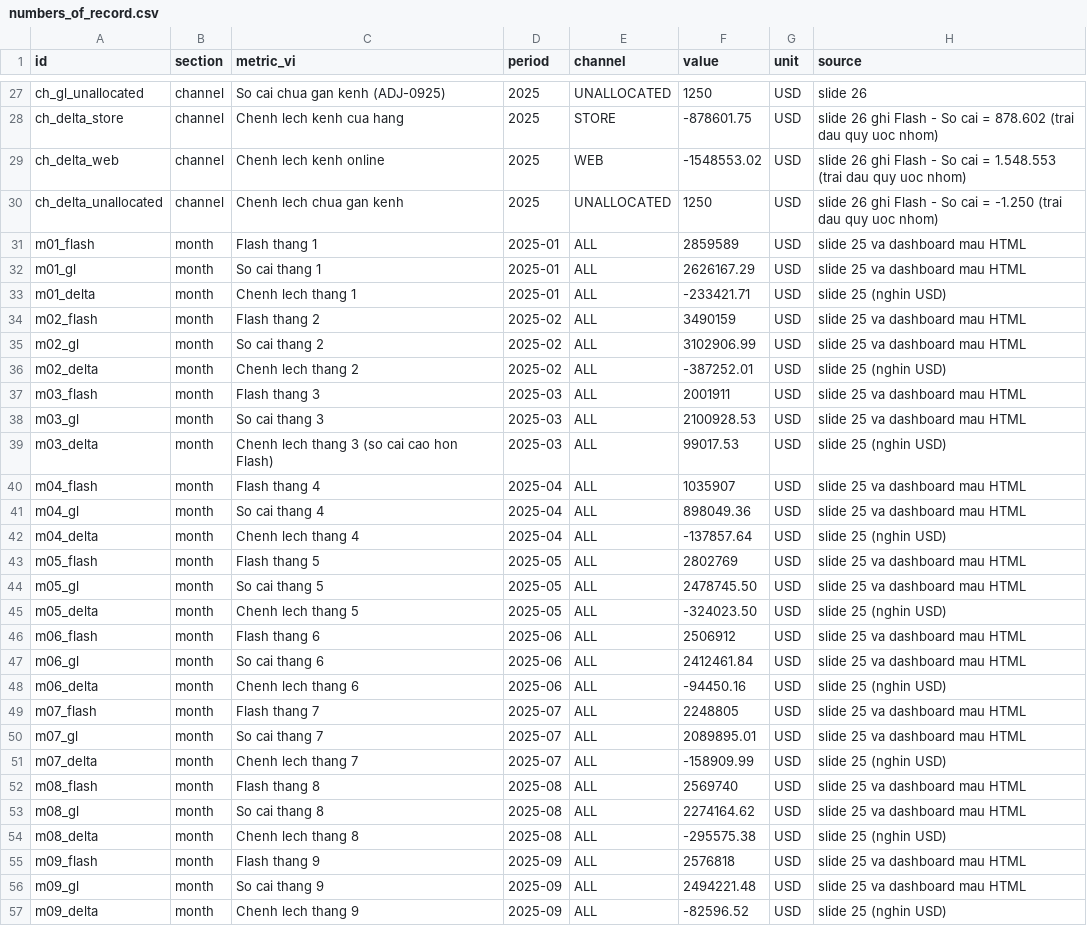
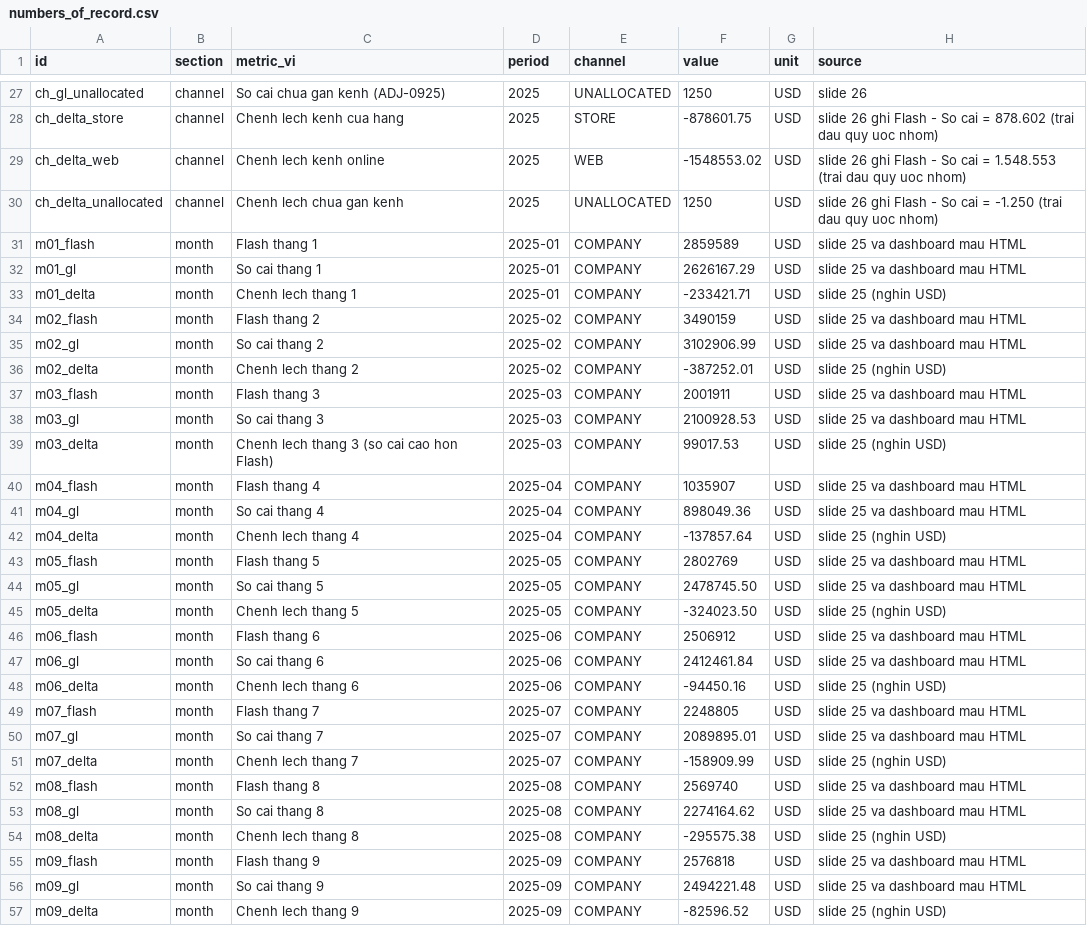
Before and after one commit to AIVIETNAM-AIO-JishaUyen/nexa-home-revenue-recon, a CSV file: checks/numbers_of_record.csv, drawn as a sheet; only a part is shown, gaps mark what is left out; the diff covers the shown part only.

```diff
--- a/checks/numbers_of_record.csv
+++ b/checks/numbers_of_record.csv
@@ -30,28 +30,28 @@ ch_delta_web,channel,Chenh lech kenh online,2025,WEB,-1548553.02,USD,slide 26 gh
 ch_delta_unallocated,channel,Chenh lech chua gan kenh,2025,UNALLOCATED,1250,USD,slide 26 ghi Flash - So cai = -1.250 (trai dau quy uoc nhom)
-m01_flash,month,Flash thang 1,2025-01,ALL,2859589,USD,slide 25 va dashboard mau HTML
-m01_gl,month,So cai thang 1,2025-01,ALL,2626167.29,USD,slide 25 va dashboard mau HTML
-m01_delta,month,Chenh lech thang 1,2025-01,ALL,-233421.71,USD,slide 25 (nghin USD)
-m02_flash,month,Flash thang 2,2025-02,ALL,3490159,USD,slide 25 va dashboard mau HTML
-m02_gl,month,So cai thang 2,2025-02,ALL,3102906.99,USD,slide 25 va dashboard mau HTML
-m02_delta,month,Chenh lech thang 2,2025-02,ALL,-387252.01,USD,slide 25 (nghin USD)
-m03_flash,month,Flash thang 3,2025-03,ALL,2001911,USD,slide 25 va dashboard mau HTML
-m03_gl,month,So cai thang 3,2025-03,ALL,2100928.53,USD,slide 25 va dashboard mau HTML
-m03_delta,month,Chenh lech thang 3 (so cai cao hon Flash),2025-03,ALL,99017.53,USD,slide 25 (nghin USD)
-m04_flash,month,Flash thang 4,2025-04,ALL,1035907,USD,slide 25 va dashboard mau HTML
-m04_gl,month,So cai thang 4,2025-04,ALL,898049.36,USD,slide 25 va dashboard mau HTML
-m04_delta,month,Chenh lech thang 4,2025-04,ALL,-137857.64,USD,slide 25 (nghin USD)
-m05_flash,month,Flash thang 5,2025-05,ALL,2802769,USD,slide 25 va dashboard mau HTML
-m05_gl,month,So cai thang 5,2025-05,ALL,2478745.50,USD,slide 25 va dashboard mau HTML
-m05_delta,month,Chenh lech thang 5,2025-05,ALL,-324023.50,USD,slide 25 (nghin USD)
-m06_flash,month,Flash thang 6,2025-06,ALL,2506912,USD,slide 25 va dashboard mau HTML
-m06_gl,month,So cai thang 6,2025-06,ALL,2412461.84,USD,slide 25 va dashboard mau HTML
-m06_delta,month,Chenh lech thang 6,2025-06,ALL,-94450.16,USD,slide 25 (nghin USD)
-m07_flash,month,Flash thang 7,2025-07,ALL,2248805,USD,slide 25 va dashboard mau HTML
-m07_gl,month,So cai thang 7,2025-07,ALL,2089895.01,USD,slide 25 va dashboard mau HTML
-m07_delta,month,Chenh lech thang 7,2025-07,ALL,-158909.99,USD,slide 25 (nghin USD)
-m08_flash,month,Flash thang 8,2025-08,ALL,2569740,USD,slide 25 va dashboard mau HTML
-m08_gl,month,So cai thang 8,2025-08,ALL,2274164.62,USD,slide 25 va dashboard mau HTML
-m08_delta,month,Chenh lech thang 8,2025-08,ALL,-295575.38,USD,slide 25 (nghin USD)
-m09_flash,month,Flash thang 9,2025-09,ALL,2576818,USD,slide 25 va dashboard mau HTML
-m09_gl,month,So cai thang 9,2025-09,ALL,2494221.48,USD,slide 25 va dashboard mau HTML
-m09_delta,month,Chenh lech thang 9,2025-09,ALL,-82596.52,USD,slide 25 (nghin USD)
+m01_flash,month,Flash thang 1,2025-01,COMPANY,2859589,USD,slide 25 va dashboard mau HTML
+m01_gl,month,So cai thang 1,2025-01,COMPANY,2626167.29,USD,slide 25 va dashboard mau HTML
+m01_delta,month,Chenh lech thang 1,2025-01,COMPANY,-233421.71,USD,slide 25 (nghin USD)
+m02_flash,month,Flash thang 2,2025-02,COMPANY,3490159,USD,slide 25 va dashboard mau HTML
+m02_gl,month,So cai thang 2,2025-02,COMPANY,3102906.99,USD,slide 25 va dashboard mau HTML
+m02_delta,month,Chenh lech thang 2,2025-02,COMPANY,-387252.01,USD,slide 25 (nghin USD)
+m03_flash,month,Flash thang 3,2025-03,COMPANY,2001911,USD,slide 25 va dashboard mau HTML
+m03_gl,month,So cai thang 3,2025-03,COMPANY,2100928.53,USD,slide 25 va dashboard mau HTML
+m03_delta,month,Chenh lech thang 3 (so cai cao hon Flash),2025-03,COMPANY,99017.53,USD,slide 25 (nghin USD)
+m04_flash,month,Flash thang 4,2025-04,COMPANY,1035907,USD,slide 25 va dashboard mau HTML
+m04_gl,month,So cai thang 4,2025-04,COMPANY,898049.36,USD,slide 25 va dashboard mau HTML
+m04_delta,month,Chenh lech thang 4,2025-04,COMPANY,-137857.64,USD,slide 25 (nghin USD)
+m05_flash,month,Flash thang 5,2025-05,COMPANY,2802769,USD,slide 25 va dashboard mau HTML
+m05_gl,month,So cai thang 5,2025-05,COMPANY,2478745.50,USD,slide 25 va dashboard mau HTML
+m05_delta,month,Chenh lech thang 5,2025-05,COMPANY,-324023.50,USD,slide 25 (nghin USD)
+m06_flash,month,Flash thang 6,2025-06,COMPANY,2506912,USD,slide 25 va dashboard mau HTML
+m06_gl,month,So cai thang 6,2025-06,COMPANY,2412461.84,USD,slide 25 va dashboard mau HTML
+m06_delta,month,Chenh lech thang 6,2025-06,COMPANY,-94450.16,USD,slide 25 (nghin USD)
+m07_flash,month,Flash thang 7,2025-07,COMPANY,2248805,USD,slide 25 va dashboard mau HTML
+m07_gl,month,So cai thang 7,2025-07,COMPANY,2089895.01,USD,slide 25 va dashboard mau HTML
+m07_delta,month,Chenh lech thang 7,2025-07,COMPANY,-158909.99,USD,slide 25 (nghin USD)
+m08_flash,month,Flash thang 8,2025-08,COMPANY,2569740,USD,slide 25 va dashboard mau HTML
+m08_gl,month,So cai thang 8,2025-08,COMPANY,2274164.62,USD,slide 25 va dashboard mau HTML
+m08_delta,month,Chenh lech thang 8,2025-08,COMPANY,-295575.38,USD,slide 25 (nghin USD)
+m09_flash,month,Flash thang 9,2025-09,COMPANY,2576818,USD,slide 25 va dashboard mau HTML
+m09_gl,month,So cai thang 9,2025-09,COMPANY,2494221.48,USD,slide 25 va dashboard mau HTML
+m09_delta,month,Chenh lech thang 9,2025-09,COMPANY,-82596.52,USD,slide 25 (nghin USD)
```
Also changed, not shown: 4 added rows, 1 removed row and 20 edited cells elsewhere in this file, 2 other files.
